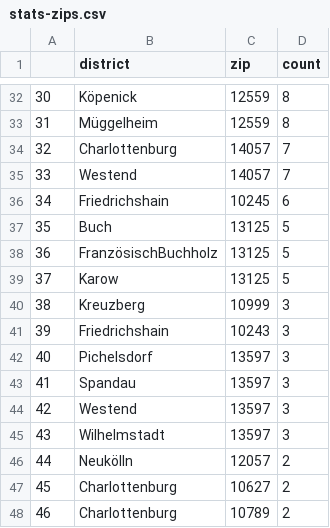
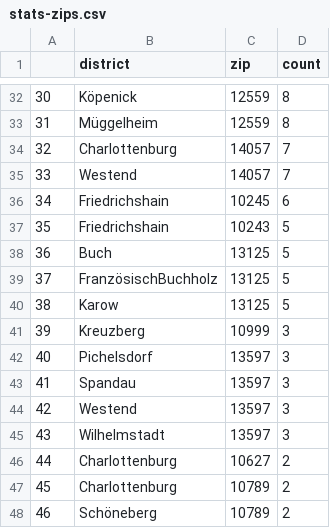
Before and after one commit to demodiff/berlin, a CSV file: data/stats-zips.csv, drawn as a sheet; only a part is shown, gaps mark what is left out; the shorter side is filled out with more unchanged rows; removed rows and columns are numbered as before the commit, all else as after; the diff covers the shown part only; the diff names each change by its address in the sheet, - before the commit and + after, or states it on an @@ line.

```diff
--- a/data/stats-zips.csv
+++ b/data/stats-zips.csv
@@ column A renumbered from row 4 down @@
+row 37: 35 | Friedrichshain | 10243 | 5
-row 41: 39 | Friedrichshain | 10243 | 3
-row 46: 44 | Neukölln | 12057 | 2
```
Also changed, not shown: 8 added rows, 5 removed rows and 3 edited cells elsewhere in this file, 1 other file.
